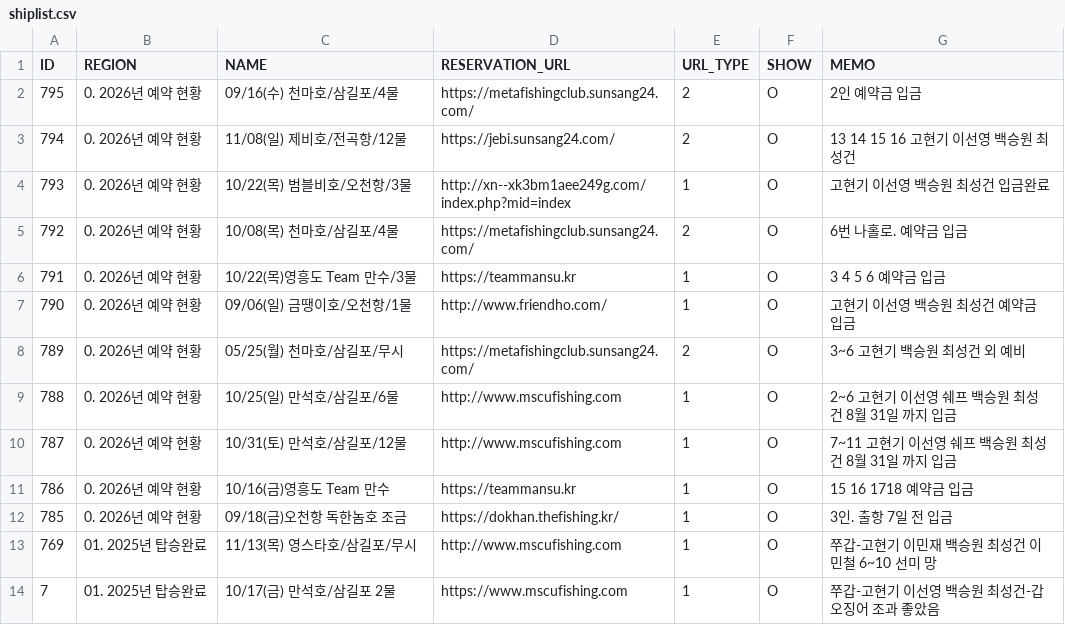
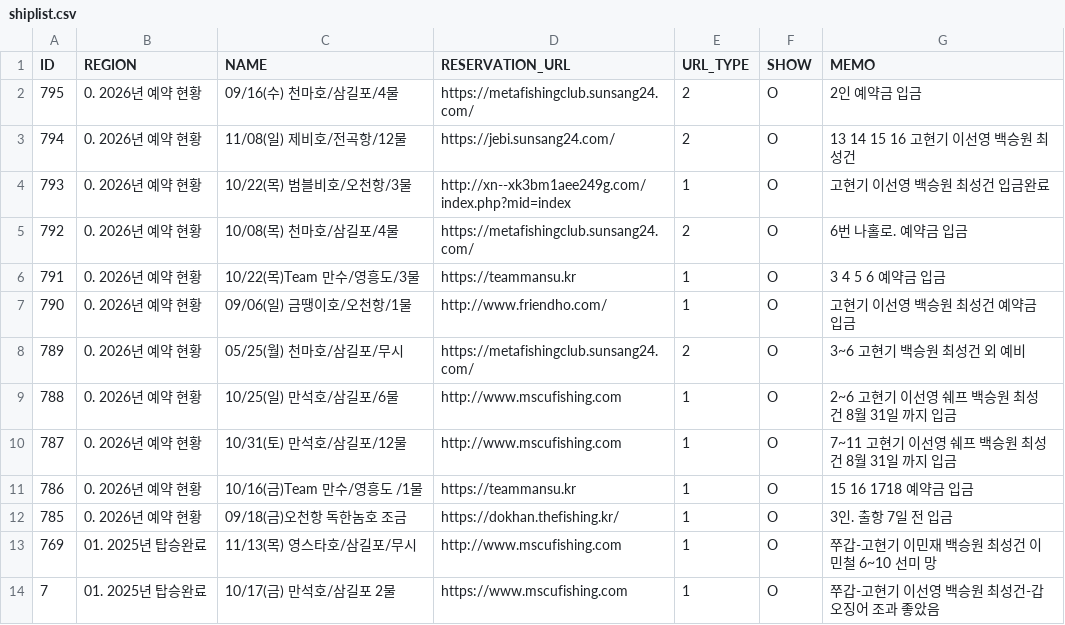
Before and after one commit to seong-geon-choi/ship, a CSV file: shiplist.csv, drawn as a sheet; only a part is shown.

Commit message:
배 목록 업데이트

```diff
--- a/shiplist.csv
+++ b/shiplist.csv
@@ -5,3 +5,3 @@ ID,REGION,NAME,RESERVATION_URL,URL_TYPE,SHOW,MEMO
 792,0. 2026년 예약 현황,10/08(목) 천마호/삼길포/4물,https://metafishingclub.sunsang24.com/,2,O,6번 나홀로. 예약금 입금
-791,0. 2026년 예약 현황,10/22(목)영흥도 Team 만수/3물,https://teammansu.kr,1,O,3 4 5 6 예약금 입금
+791,0. 2026년 예약 현황,10/22(목)Team 만수/영흥도/3물,https://teammansu.kr,1,O,3 4 5 6 예약금 입금
 790,0. 2026년 예약 현황,09/06(일) 금땡이호/오천항/1물,http://www.friendho.com/,1,O,고현기 이선영 백승원 최성건 예약금 입금
@@ -10,3 +10,3 @@ ID,REGION,NAME,RESERVATION_URL,URL_TYPE,SHOW,MEMO
 787,0. 2026년 예약 현황,10/31(토) 만석호/삼길포/12물,http://www.mscufishing.com,1,O,7~11 고현기 이선영 쉐프 백승원 최성건 8월 31일 까지 입금
-786,0. 2026년 예약 현황,10/16(금)영흥도 Team 만수,https://teammansu.kr,1,O,15 16 1718 예약금 입금
+786,0. 2026년 예약 현황,10/16(금)Team 만수/영흥도 /1물,https://teammansu.kr,1,O,15 16 1718 예약금 입금
 785,0. 2026년 예약 현황,09/18(금)오천항 독한놈호 조금,https://dokhan.thefishing.kr/,1,O,3인. 출항 7일 전 입금
```
